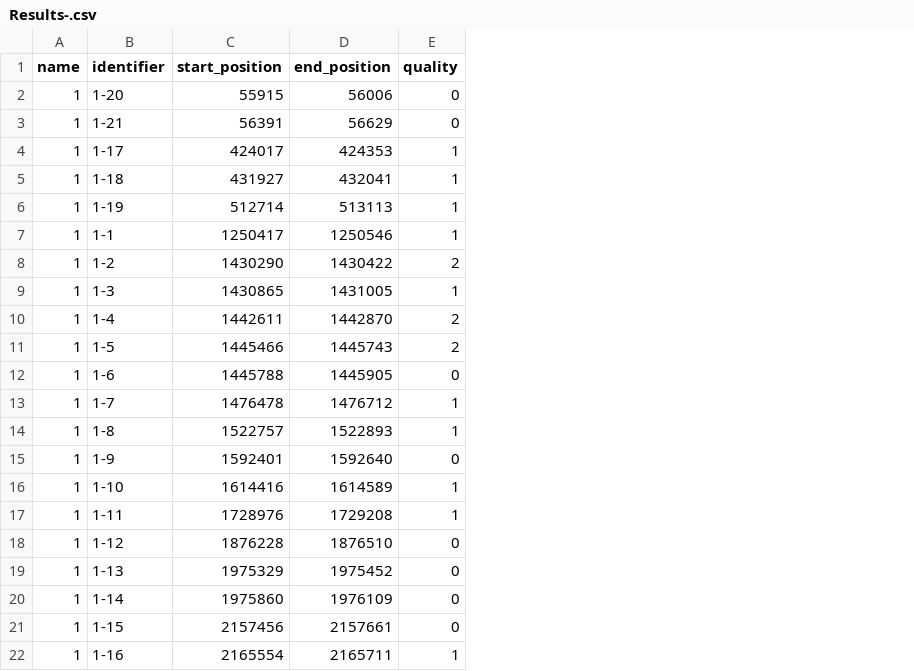
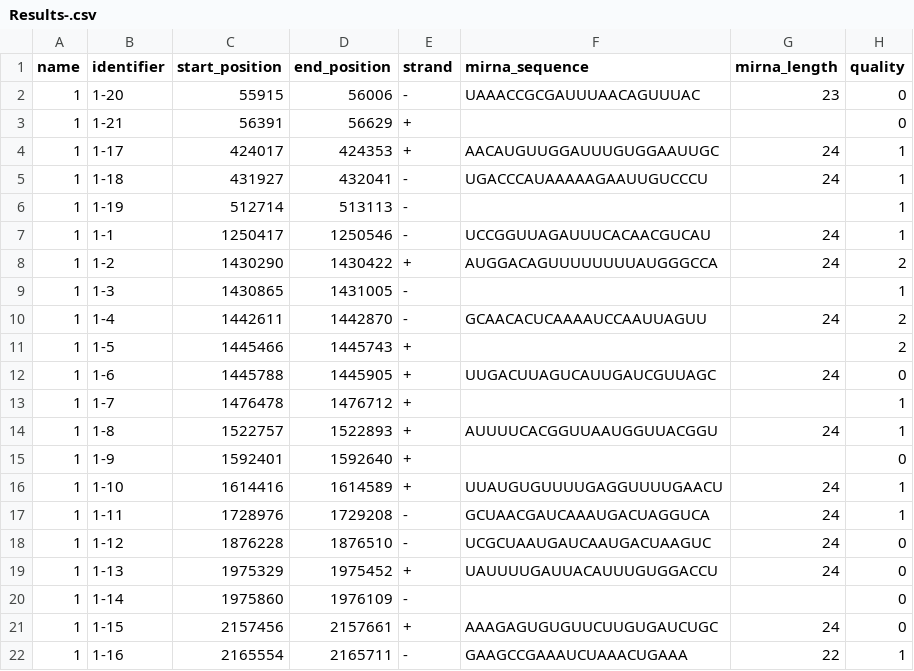
Before and after one commit to miRkwood-RNA/miRkwood, a CSV file: cgi-bin/t/functional/expected/fullpipeline-bed/Results/new_miRNAs/Results-.csv, drawn as a sheet; only a part is shown; the diff names each change by its address in the sheet, - before the commit and + after, or states it on an @@ line.

Commit message:
miRkwood: Update results files (html and csv) for BEDpipeline functional test (the columns have been modified).

```diff
--- a/cgi-bin/t/functional/expected/fullpipeline-bed/Results/new_miRNAs/Results-.csv
+++ b/cgi-bin/t/functional/expected/fullpipeline-bed/Results/new_miRNAs/Results-.csv
+column E (strand), rows 2-22: - | + | + | - | - | - | + | - | - | + | + | + | + | + | + | - | - | + | - | + | -
+column F (mirna_sequence), rows 2-22: UAAACCGCGAUUUAACAGUUUAC |  | AACAUGUUGGAUUUGUGGAAUUGC | UGACCCAUAAAAAGAAUUGUCCCU |  | UCCGGUUAGAUUUCACAACGUCAU | AUGGACAGUUUUUUUUAUGGGCCA |  | GCAACACUCAAAAUCCAAUUAGUU |  | UUGACUUAGUCAUUGAUCGUUAGC |  | AUUUUCACGGUUAAUGGUUACGGU |  | UUAUGUGUUUUGAGGUUUUGAACU | GCUAACGAUCAAAUGACUAGGUCA | UCGCUAAUGAUCAAUGACUAAGUC | UAUUUUGAUUACAUUUGUGGACCU |  | AAAGAGUGUGUUCUUGUGAUCUGC | GAAGCCGAAAUCUAAACUGAAA
+column G (mirna_length), rows 2-22: 23 |  | 24 | 24 |  | 24 | 24 |  | 24 |  | 24 |  | 24 |  | 24 | 24 | 24 | 24 |  | 24 | 22
```
Also changed, not shown: 1 other file.
